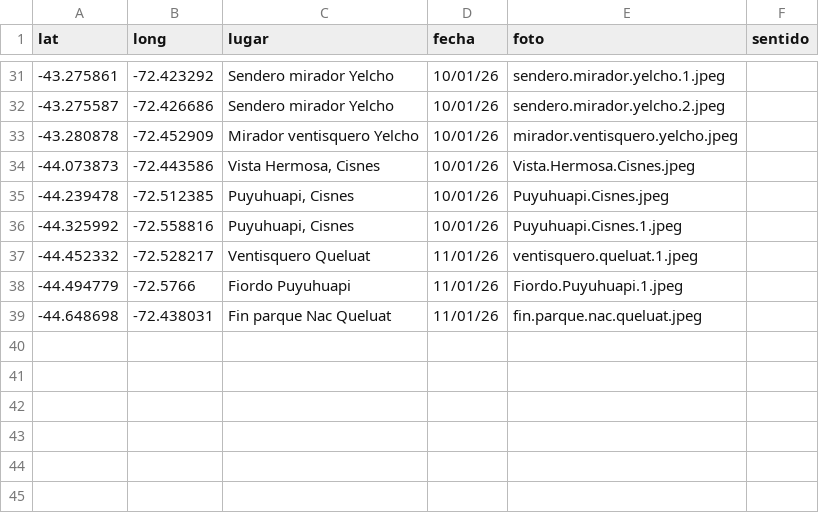
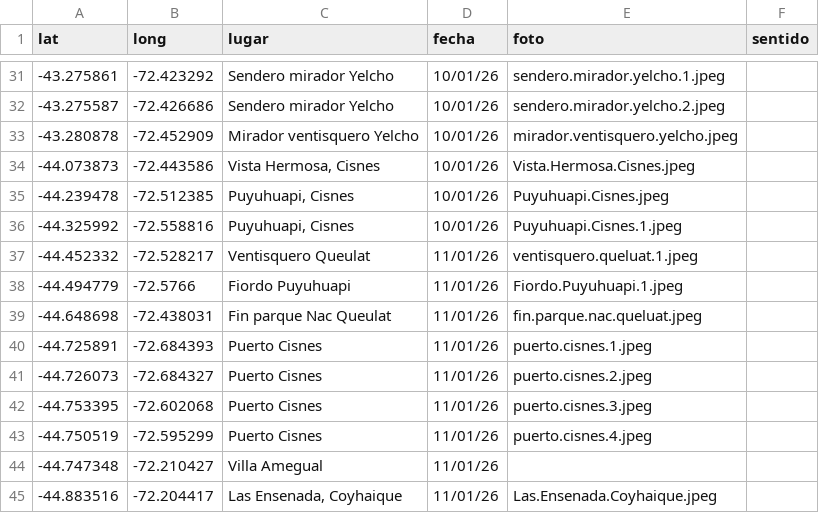
Before and after one commit to dbellomo/mapa, a CSV file: 2026.01.patagonia/recorrido.csv, drawn as a sheet; only a part is shown, gaps mark what is left out.

```diff
--- a/2026.01.patagonia/recorrido.csv
+++ b/2026.01.patagonia/recorrido.csv
@@ -36,4 +36,10 @@ lat,long,lugar,fecha,foto,sentido
 -44.325992,-72.558816,"Puyuhuapi, Cisnes",10/01/26,Puyuhuapi.Cisnes.1.jpeg,
--44.452332,-72.528217,Ventisquero Queluat,11/01/26,ventisquero.queluat.1.jpeg,
+-44.452332,-72.528217,Ventisquero Queulat,11/01/26,ventisquero.queluat.1.jpeg,
 -44.494779,-72.5766,Fiordo Puyuhuapi,11/01/26,Fiordo.Puyuhuapi.1.jpeg,
--44.648698,-72.438031,Fin parque Nac Queluat,11/01/26,fin.parque.nac.queluat.jpeg,
+-44.648698,-72.438031,Fin parque Nac Queulat,11/01/26,fin.parque.nac.queluat.jpeg,
+-44.725891,-72.684393,Puerto Cisnes,11/01/26,puerto.cisnes.1.jpeg,
+-44.726073,-72.684327,Puerto Cisnes,11/01/26,puerto.cisnes.2.jpeg,
+-44.753395,-72.602068,Puerto Cisnes,11/01/26,puerto.cisnes.3.jpeg,
+-44.750519,-72.595299,Puerto Cisnes,11/01/26,puerto.cisnes.4.jpeg,
+-44.747348,-72.210427,Villa Amegual,11/01/26,,
+-44.883516,-72.204417,"Las Ensenada, Coyhaique",11/01/26,Las.Ensenada.Coyhaique.jpeg,
```
Also changed, not shown: 6 other files.
